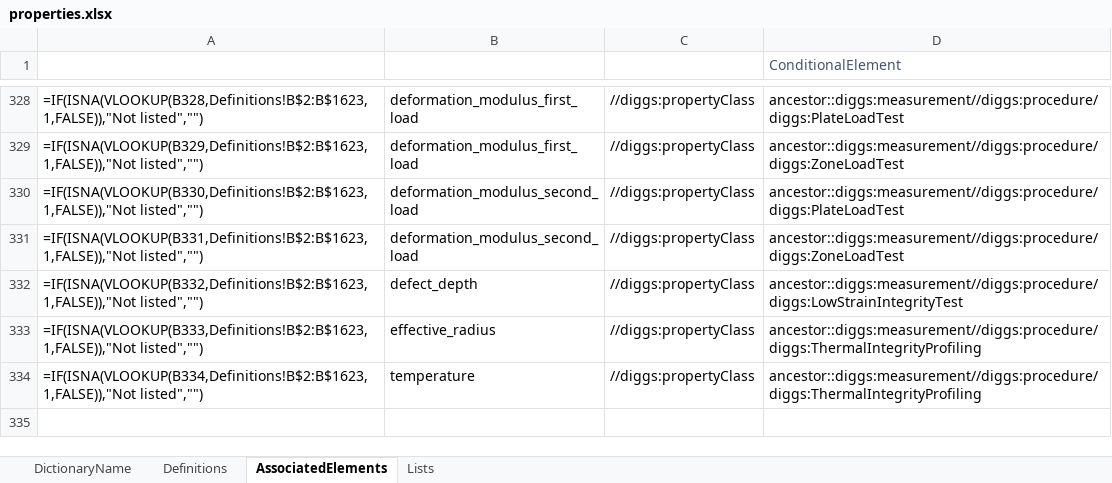
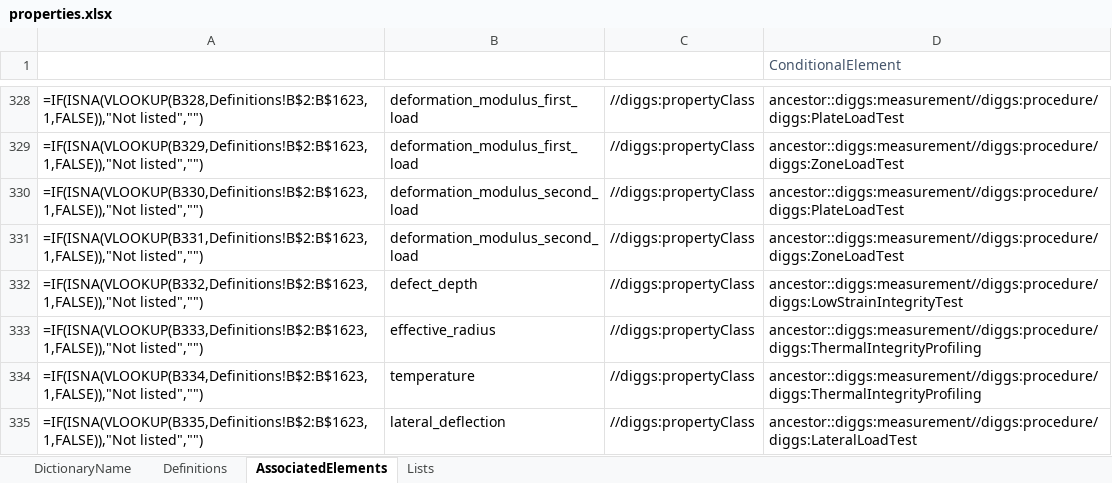
Before and after one commit to DIGGSml/def, an Excel workbook: Codelist Excel Files and Conversion Templates to XML/properties.xlsx, sheet AssociatedElements, drawn as a sheet; only a part is shown, gaps mark what is left out; values as stored, in another font and other column widths than the file's, no borders; formulas without a stored value are shown as written; table styles not drawn; the diff names each change by its address in the sheet, - before the commit and + after, or states it on an @@ line.

Commit message:
S30 - lateral load test dictionary, result property, and registry
New lateralLoadTestProcedure.xml (ASTM D3966/D3966M's eight named loading
procedures), new properties.xml#lateral_deflection (distinct from the
vertical-only #settlement), a widened equipmentClass.xml#load_test_reaction_frame
description covering the two-element push-apart lateral rig, and two new
registry entries (astm_d3966, nf_p94_151 - checked for an EN ISO 22477
counterpart and found the working-draft Part 3 was abandoned in 2007, never
published).

```diff
--- a/Codelist Excel Files and Conversion Templates to XML/properties.xlsx (sheet AssociatedElements)
+++ b/Codelist Excel Files and Conversion Templates to XML/properties.xlsx (sheet AssociatedElements)
+row 335: =IF(ISNA(VLOOKUP(B335,Definitions!B$2:B$1623,1,FALSE)),"Not listed","") | lateral_deflection | //diggs:propertyClass | ancestor::diggs:measurement//diggs:procedure/diggs:LateralLoadTest
```
Also changed, not shown: sheet Definitions, Codelist Excel Files and Conversion Templates to XML/equipmentClass.xlsx, 5 other files.
